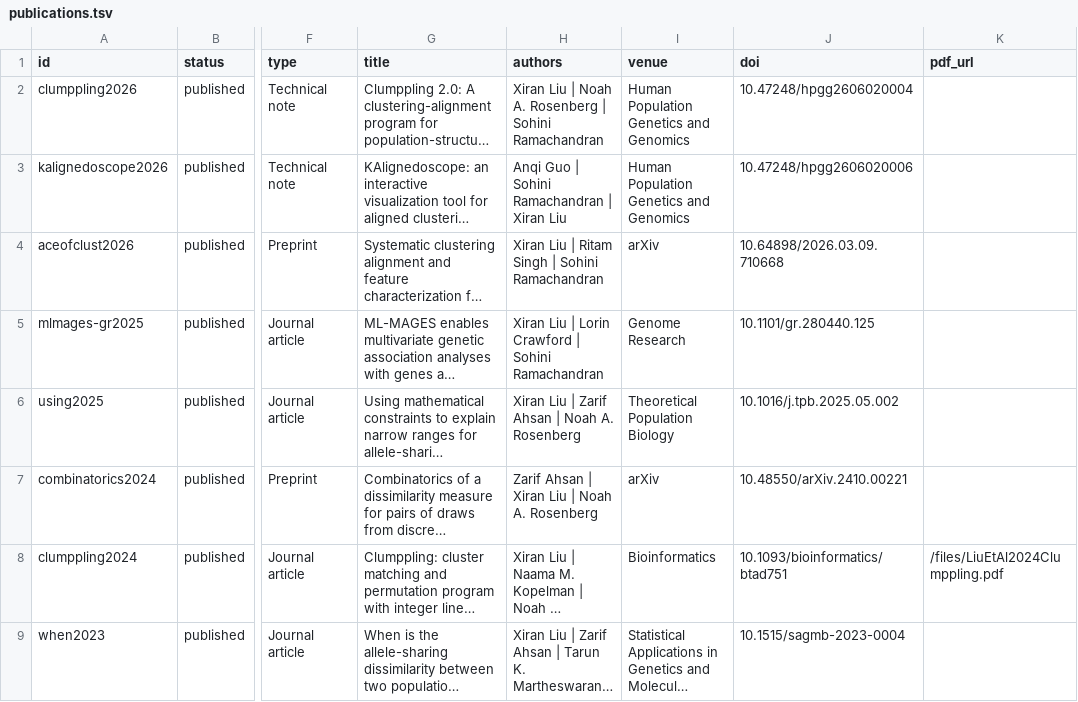
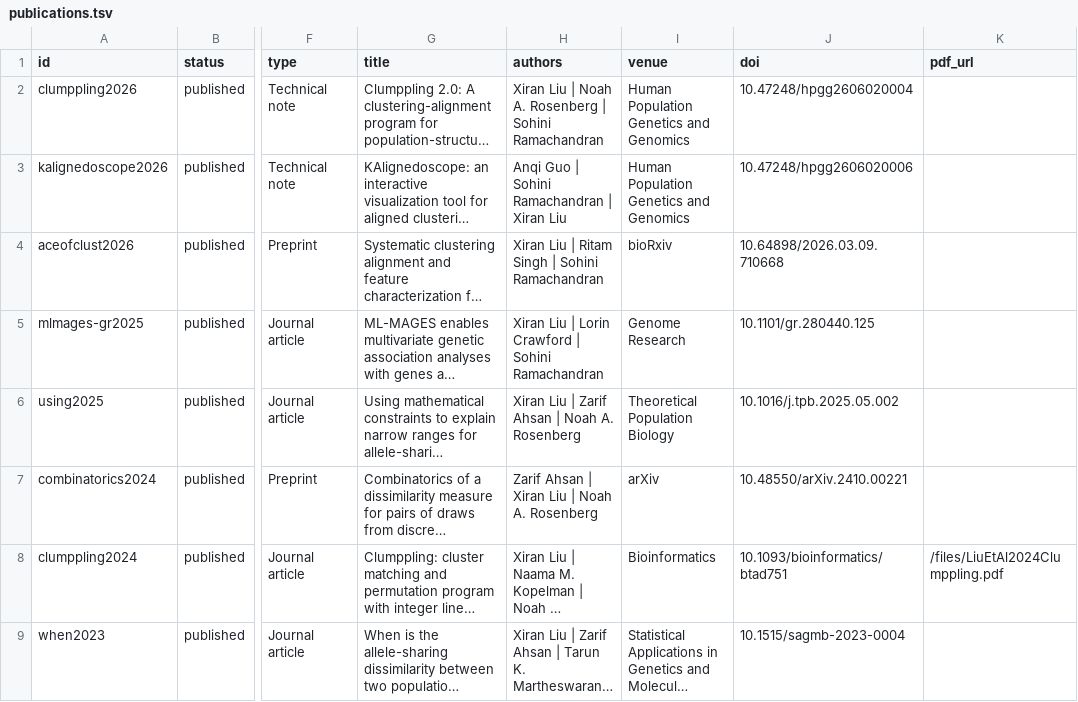
Before and after one commit to xr-cc/xr-cc.github.io, a TSV file: _data/publications.tsv, drawn as a sheet; only a part is shown, gaps mark what is left out; long unchanged cells end in …; the diff names each change by its address in the sheet, - before the commit and + after, or states it on an @@ line.

Commit message:
Update ACE-OF-Clust venue

```diff
--- a/_data/publications.tsv
+++ b/_data/publications.tsv
-I4 (venue): arXiv
+I4 (venue): bioRxiv
```
